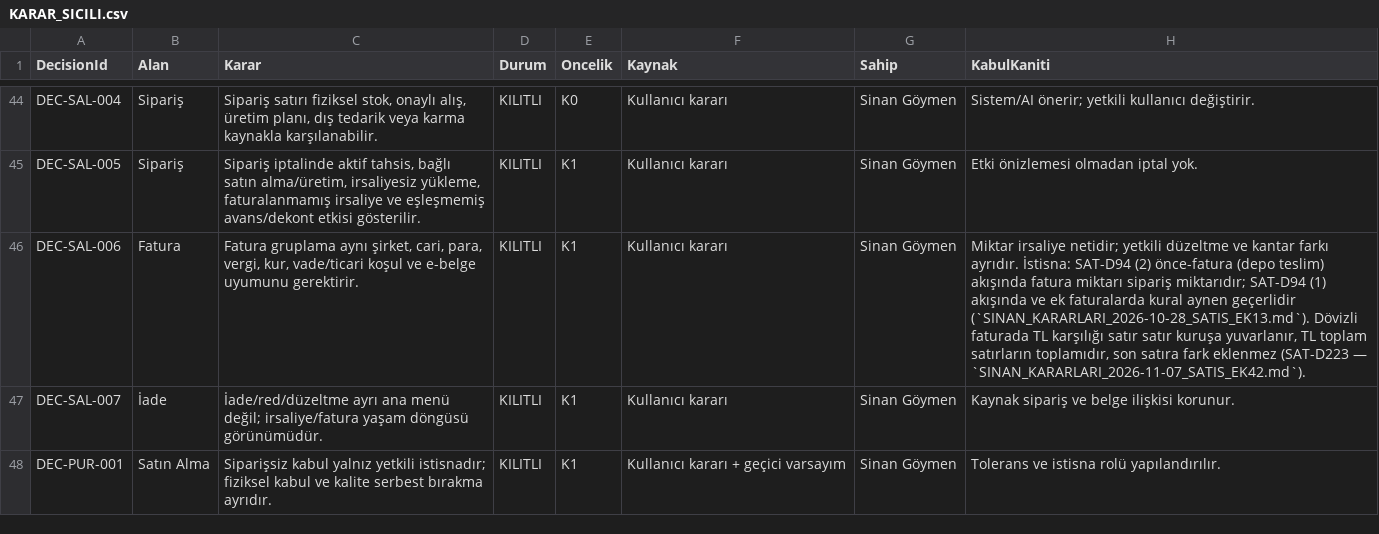
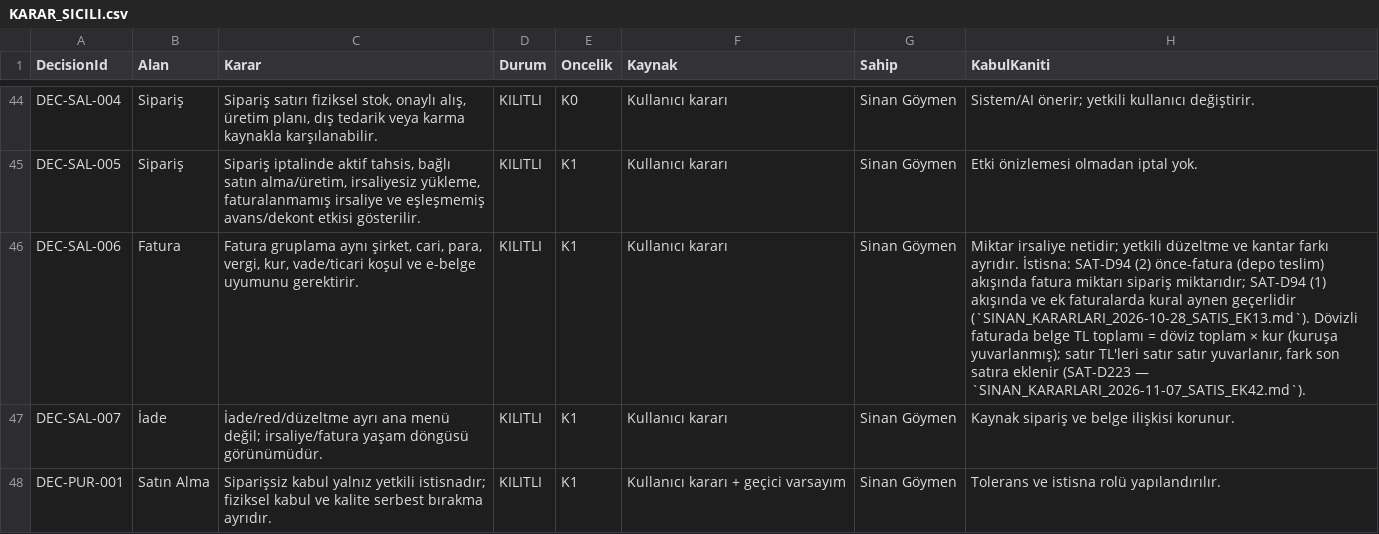
Before and after one commit to sinangym/GoymenERP, a CSV file: docs/decisions/KARAR_SICILI.csv, drawn as a sheet; only a part is shown, gaps mark what is left out; the diff names each change by its address in the sheet, - before the commit and + after, or states it on an @@ line.

```diff
--- a/docs/decisions/KARAR_SICILI.csv
+++ b/docs/decisions/KARAR_SICILI.csv
-H46 (KabulKaniti): …Dövizli faturada TL karşılığı satır satır kuruşa yuvarlanır, TL toplam satırların toplamıdır, son satıra fark eklenmez (SAT-D223 —…
+H46 (KabulKaniti): …Dövizli faturada belge TL toplamı = döviz toplam × kur (kuruşa yuvarlanmış); satır TL'leri satır satır yuvarlanır, fark son satıra eklenir (SAT-D223 —…
```
Also changed, not shown: 4 other files.
